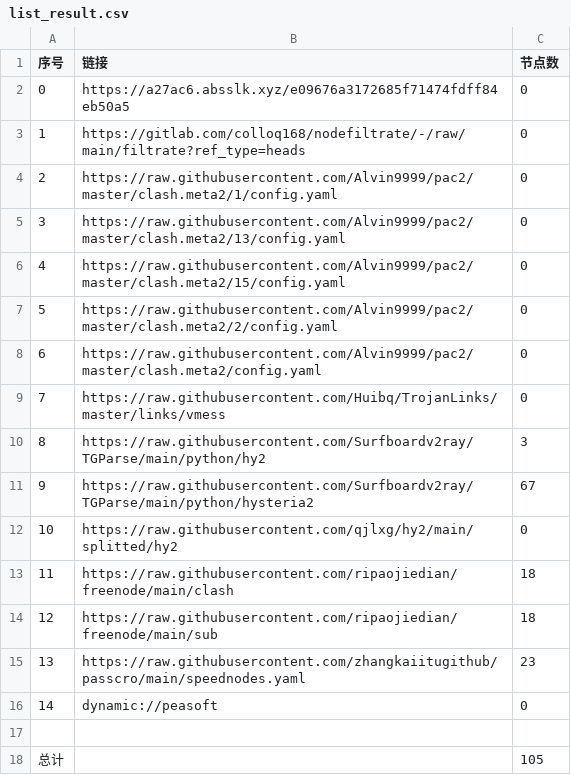
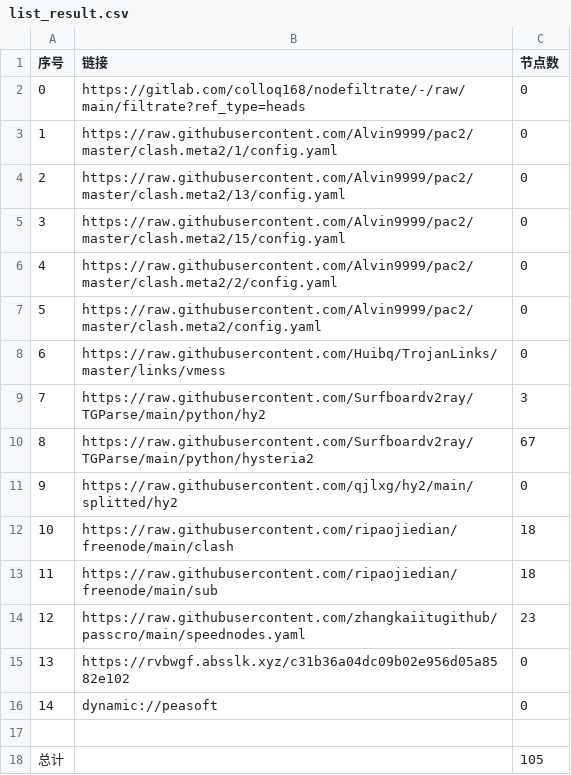
Before and after one commit to xiao99qiao/NoMoreWalls, a CSV file: list_result.csv, drawn as a sheet; removed rows and columns are numbered as before the commit, all else as after; the diff names each change by its address in the sheet, - before the commit and + after, or states it on an @@ line.

```diff
--- a/list_result.csv
+++ b/list_result.csv
-row 2: 0 | https://a27ac6.absslk.xyz/e09676a3172685f71474fdff84eb50a5 | 0
@@ column A (序号) renumbered between rows 2 and 14 @@
+row 15: 13 | https://rvbwgf.absslk.xyz/c31b36a04dc09b02e956d05a8582e102 | 0
```
Also changed, not shown: 16 other files.
